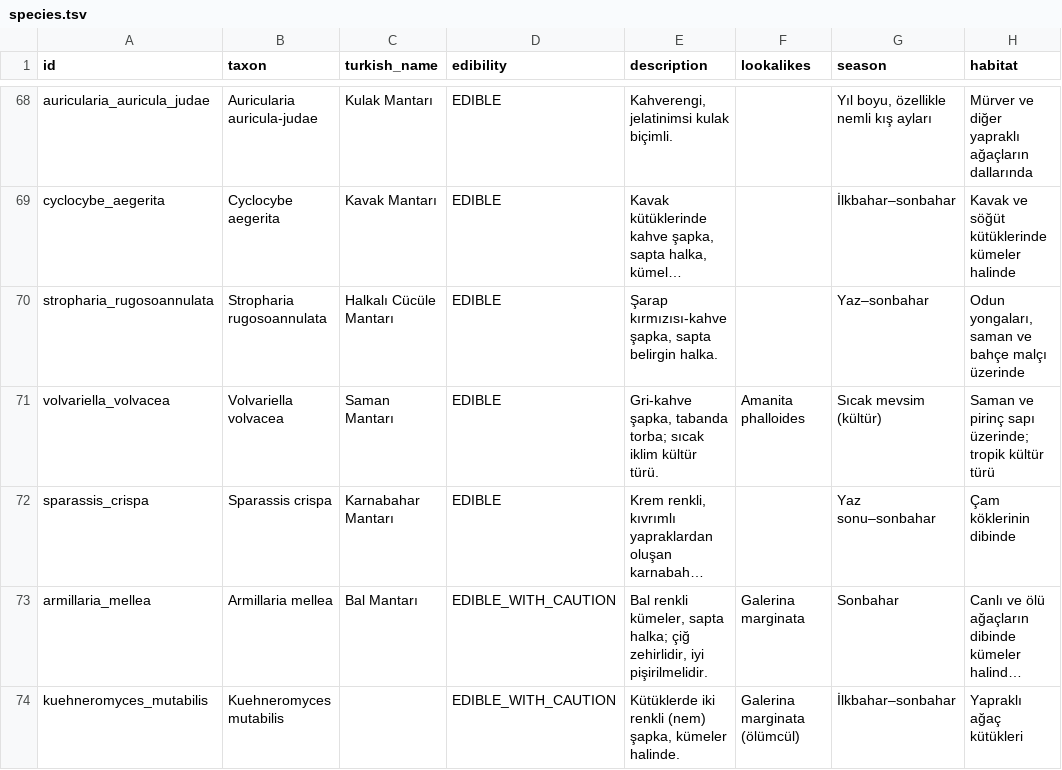
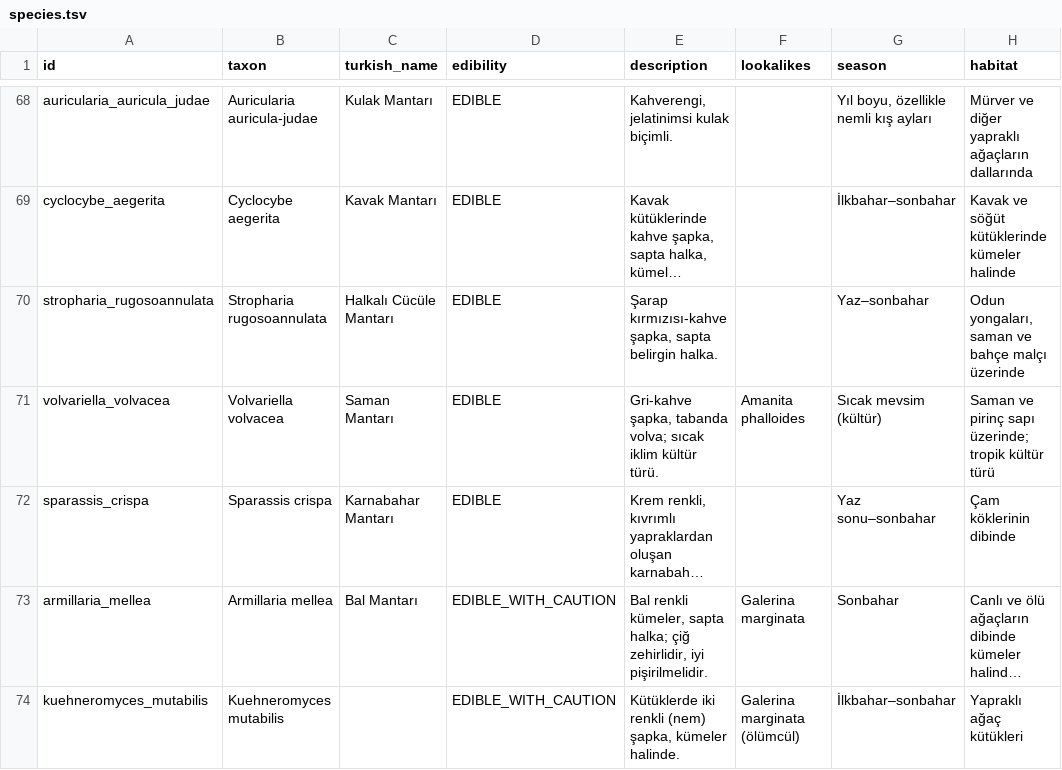
Before and after one commit to burakbaybas-collab/MantarTanima, a TSV file: app/src/main/assets/species.tsv, drawn as a sheet; only a part is shown, gaps mark what is left out; long unchanged cells end in …; the diff covers the shown part only; the diff names each change by its address in the sheet, - before the commit and + after, or states it on an @@ line.

```diff
--- a/app/src/main/assets/species.tsv
+++ b/app/src/main/assets/species.tsv
-E71 (description): …şapka, tabanda torba; sıcak iklim…
+E71 (description): …şapka, tabanda volva; sıcak iklim…
```
Also changed, not shown: 23 edited cells elsewhere in this file, app/src/main/assets/details.tsv, 1 other file.
